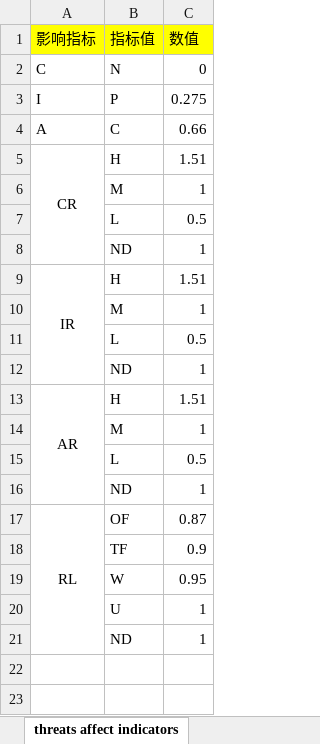
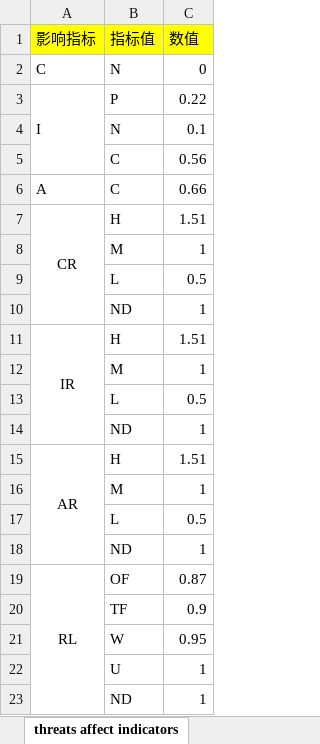
Before and after one commit to WLFJ/CICAT-graph, an Excel workbook: cicat/cvss-example/SCENARIO-new-fake.xlsx, sheet threats affect indicators, drawn as a sheet; values as stored, in another font and other column widths than the file's, no borders; the diff names each change by its address in the sheet, - before the commit and + after, or states it on an @@ line.

```diff
--- a/cicat/cvss-example/SCENARIO-new-fake.xlsx (sheet threats affect indicators)
+++ b/cicat/cvss-example/SCENARIO-new-fake.xlsx (sheet threats affect indicators)
+A3:A5 merged
-C3 (数值): 0.275
+C3 (数值): 0.22
+row 4:  | N | 0.1
+row 5:  | C | 0.56
```
Also changed, not shown: sheet topo, 3 other files.
